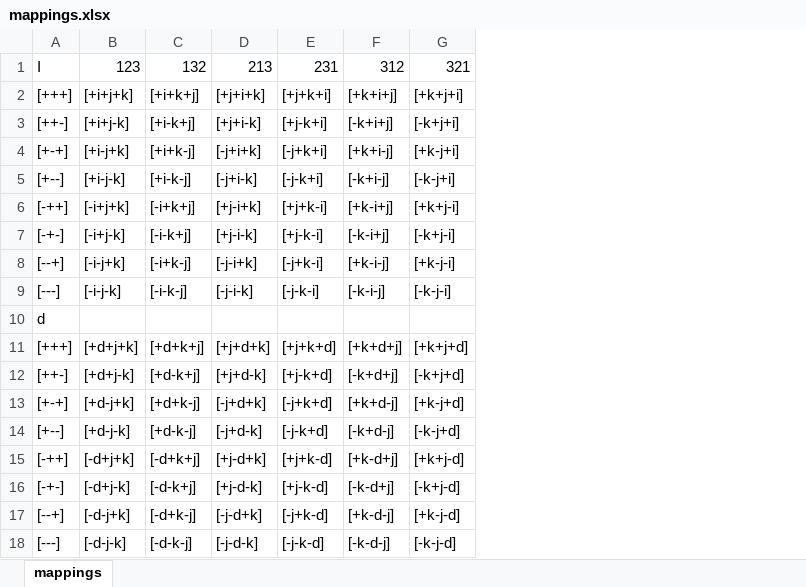
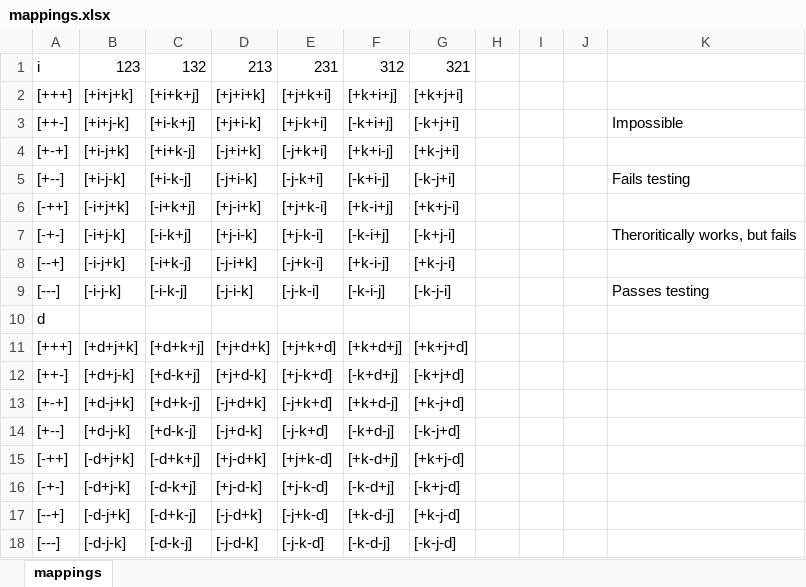
Before and after one commit to m-murdoch/Matt-Paul-Research, an Excel workbook: Week 12/mappings.xlsx, sheet mappings, drawn as a sheet; values as stored, in another font and other column widths than the file's, no cell formats; the diff names each change by its address in the sheet, - before the commit and + after, or states it on an @@ line.

Commit message:
Add files via upload

```diff
--- a/Week 12/mappings.xlsx (sheet mappings)
+++ b/Week 12/mappings.xlsx (sheet mappings)
+column H, empty
+column I, empty
+column J, empty
+column K, rows 3-9: Impossible |  | Fails testing |  | Theroritically works, but fails |  | Passes testing
-A1: I
+A1: i
```
Also changed, not shown: cell formats.
